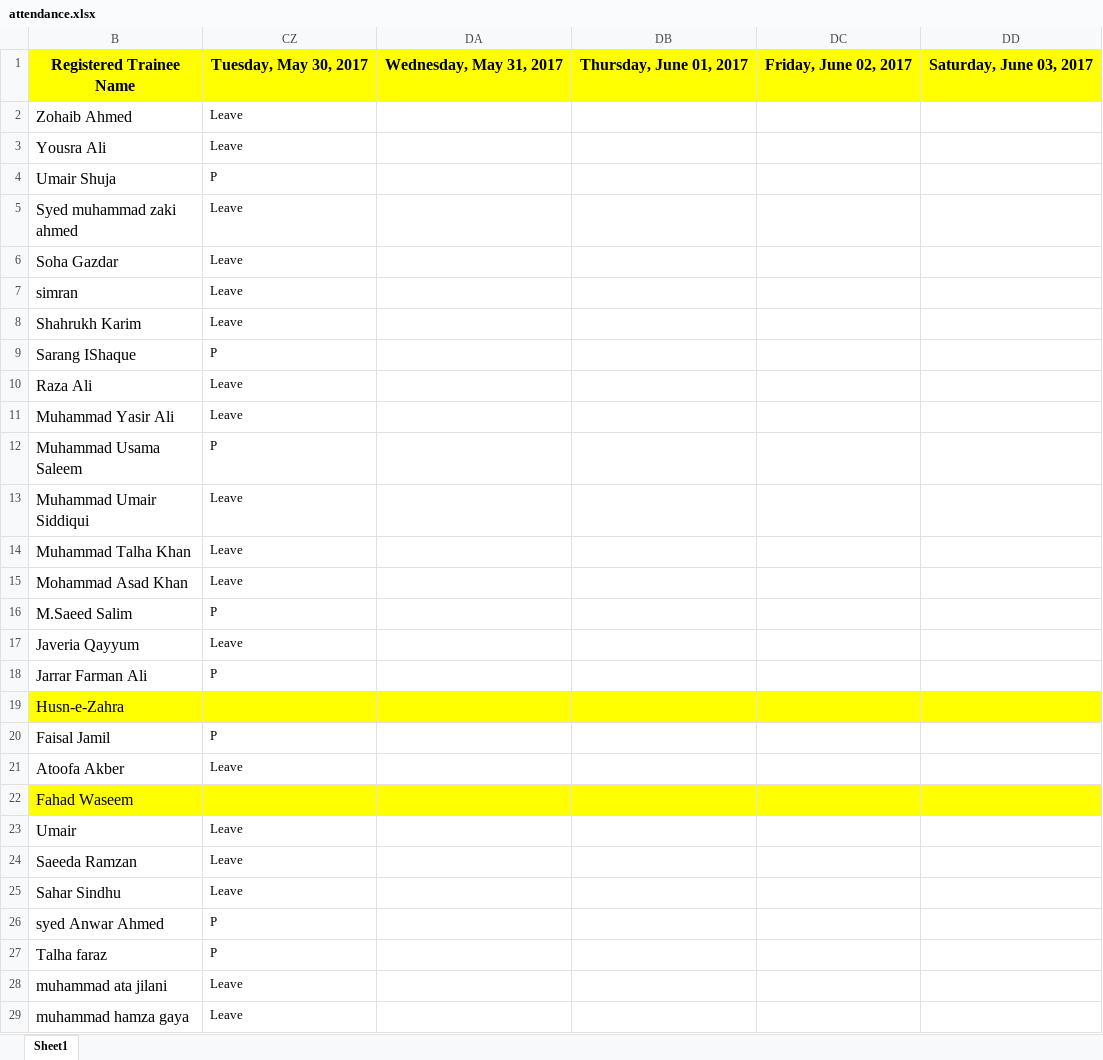
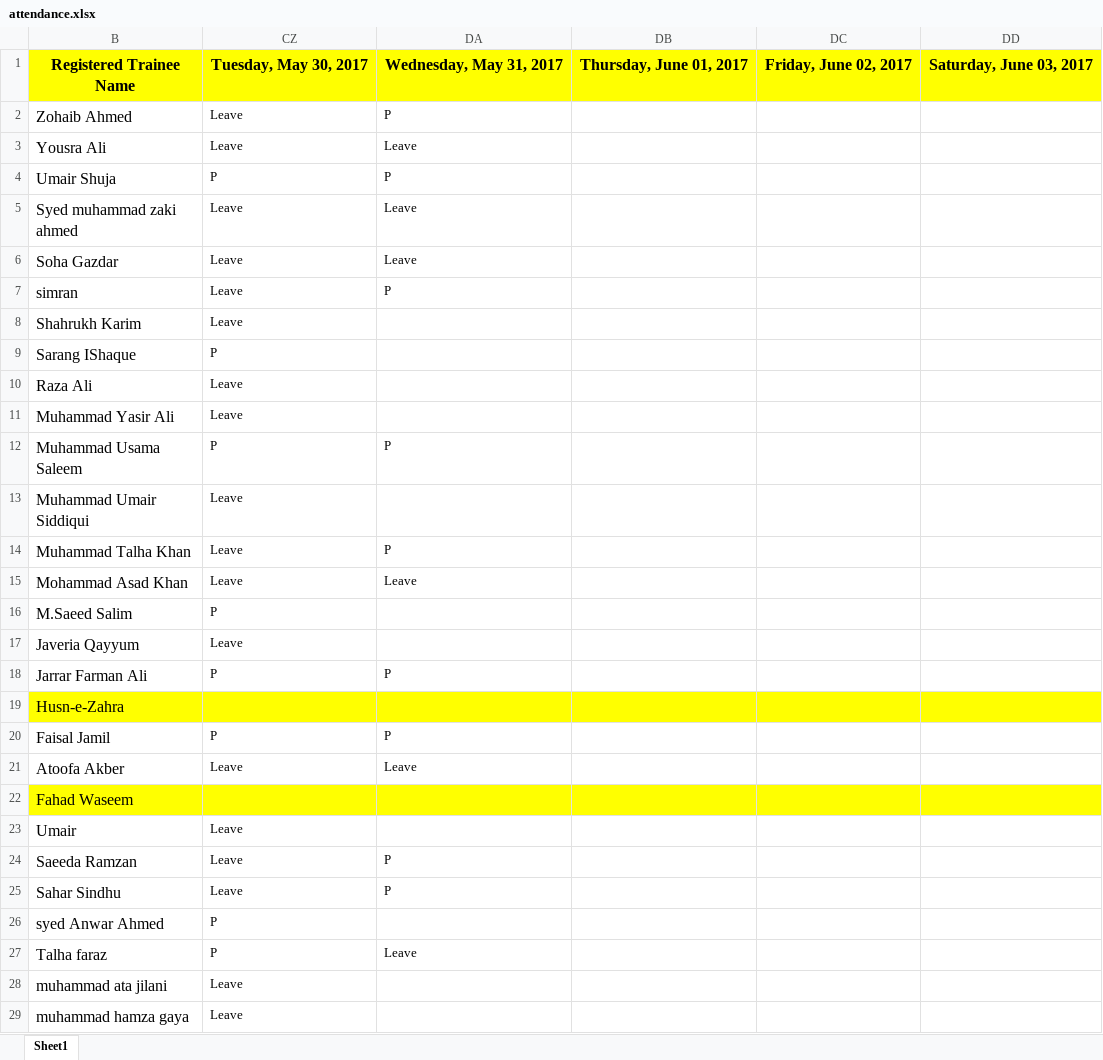
Before and after one commit to taharushain/IT-Entrepreneurship, an Excel workbook: attendance.xlsx, sheet Sheet1, drawn as a sheet; only a part is shown; values as stored, in another font and other column widths than the file's, no borders; the diff covers the shown part only; the diff names each change by its address in the sheet, - before the commit and + after, or states it on an @@ line.

Commit message:
Attendance

```diff
--- a/attendance.xlsx (sheet Sheet1)
+++ b/attendance.xlsx (sheet Sheet1)
-DA2: (empty)
+DA2: P
-DA3: (empty)
+DA3: Leave
-DA4: (empty)
+DA4: P
-DA5:DA6: (empty)
+DA5:DA6: Leave
-DA7: (empty)
+DA7: P
-DA12: (empty)
+DA12: P
-DA14: (empty)
+DA14: P
-DA15: (empty)
+DA15: Leave
-DA18: (empty)
+DA18: P
-DA20: (empty)
+DA20: P
-DA21: (empty)
+DA21: Leave
-DA24:DA25: (empty)
+DA24:DA25: P
-DA27: (empty)
+DA27: Leave
```
Also changed, not shown: 11 edited cells elsewhere in this sheet.
